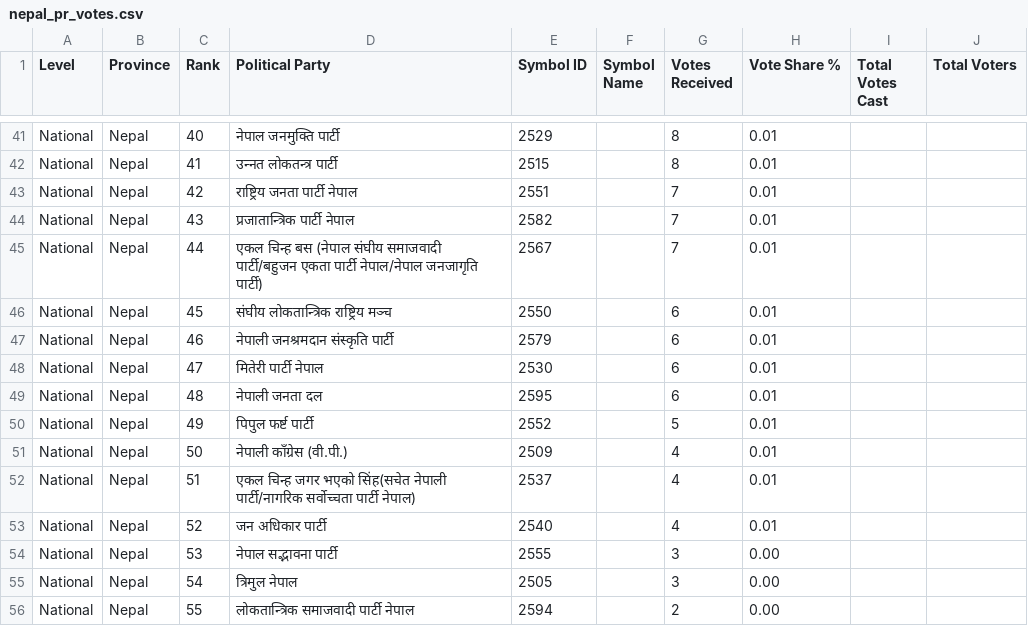
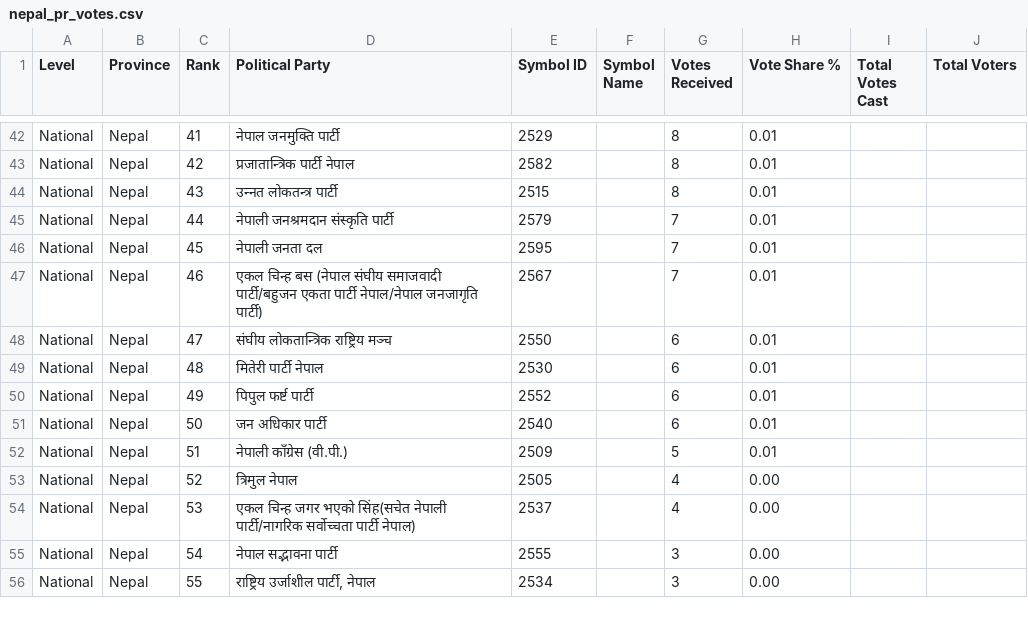
Before and after one commit to vbek/biography, a CSV file: election/nepal_pr_votes.csv, drawn as a sheet; only a part is shown, gaps mark what is left out; removed rows and columns are numbered as before the commit, all else as after; the diff covers the shown part only; the diff names each change by its address in the sheet, - before the commit and + after, or states it on an @@ line.

```diff
--- a/election/nepal_pr_votes.csv
+++ b/election/nepal_pr_votes.csv
-C42 (Rank): 40
+C42 (Rank): 41
+row 43: National | Nepal | 42 | प्रजातान्त्रिक पार्टी नेपाल | 2582 |  | 8 | 0.01
-C44 (Rank): 41
+C44 (Rank): 43
-C45 (Rank): 42
+C45 (Rank): 44
-D45 (Political Party): राष्ट्रिय जनता पार्टी नेपाल
+D45 (Political Party): नेपाली जनश्रमदान संस्कृति पार्टी
-E45 (Symbol ID): 2551
+E45 (Symbol ID): 2579
-C46 (Rank): 43
+C46 (Rank): 45
-D46 (Political Party): प्रजातान्त्रिक पार्टी नेपाल
+D46 (Political Party): नेपाली जनता दल
-E46 (Symbol ID): 2582
+E46 (Symbol ID): 2595
-C47 (Rank): 44
+C47 (Rank): 46
-C48 (Rank): 45
+C48 (Rank): 47
-row 47: National | Nepal | 46 | नेपाली जनश्रमदान संस्कृति पार्टी | 2579 |  | 6 | 0.01
-C49 (Rank): 47
+C49 (Rank): 48
-row 49: National | Nepal | 48 | नेपाली जनता दल | 2595 |  | 6 | 0.01
-G50 (Votes Received): 5
+G50 (Votes Received): 6
-D51 (Political Party): नेपाली काँग्रेस (वी.पी.)
+D51 (Political Party): जन अधिकार पार्टी
-E51 (Symbol ID): 2509
+E51 (Symbol ID): 2540
-G51 (Votes Received): 4
+G51 (Votes Received): 6
-D52 (Political Party): एकल चिन्ह जगर भएको सिंह(सचेत नेपाली पार्टी/नागरिक सर्वोच्चता पार्टी नेपाल)
+D52 (Political Party): नेपाली काँग्रेस (वी.पी.)
-E52 (Symbol ID): 2537
+E52 (Symbol ID): 2509
-G52 (Votes Received): 4
+G52 (Votes Received): 5
-D53 (Political Party): जन अधिकार पार्टी
+D53 (Political Party): त्रिमुल नेपाल
-E53 (Symbol ID): 2540
+E53 (Symbol ID): 2505
-H53 (Vote Share %): 0.01
+H53 (Vote Share %): 0.00
-D54 (Political Party): नेपाल सद्‍भावना पार्टी
+D54 (Political Party): एकल चिन्ह जगर भएको सिंह(सचेत नेपाली पार्टी/नागरिक सर्वोच्चता पार्टी नेपाल)
-E54 (Symbol ID): 2555
+E54 (Symbol ID): 2537
-G54 (Votes Received): 3
+G54 (Votes Received): 4
-D55 (Political Party): त्रिमुल नेपाल
+D55 (Political Party): नेपाल सद्‍भावना पार्टी
-E55 (Symbol ID): 2505
+E55 (Symbol ID): 2555
-D56 (Political Party): लोकतान्त्रिक समाजवादी पार्टी नेपाल
+D56 (Political Party): राष्ट्रिय उर्जाशील पार्टी, नेपाल
-E56 (Symbol ID): 2594
+E56 (Symbol ID): 2534
-G56 (Votes Received): 2
+G56 (Votes Received): 3
```
Also changed, not shown: 3 added rows, 2 removed rows and 61 edited cells elsewhere in this file, election/nepal_election_results.csv.
